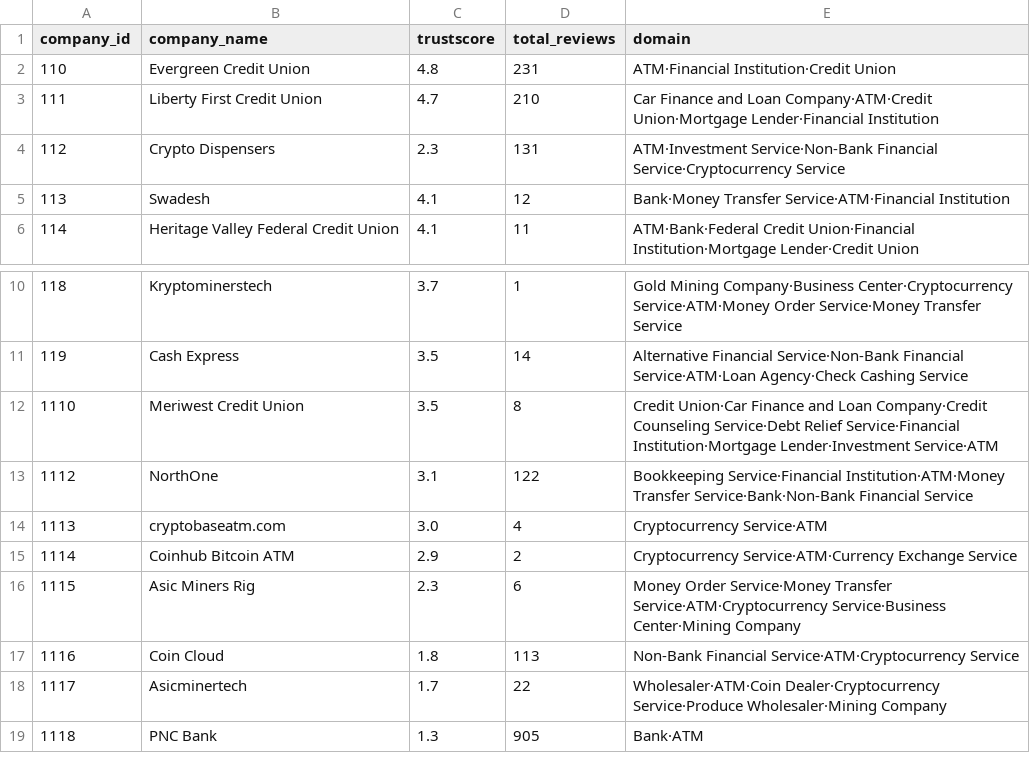
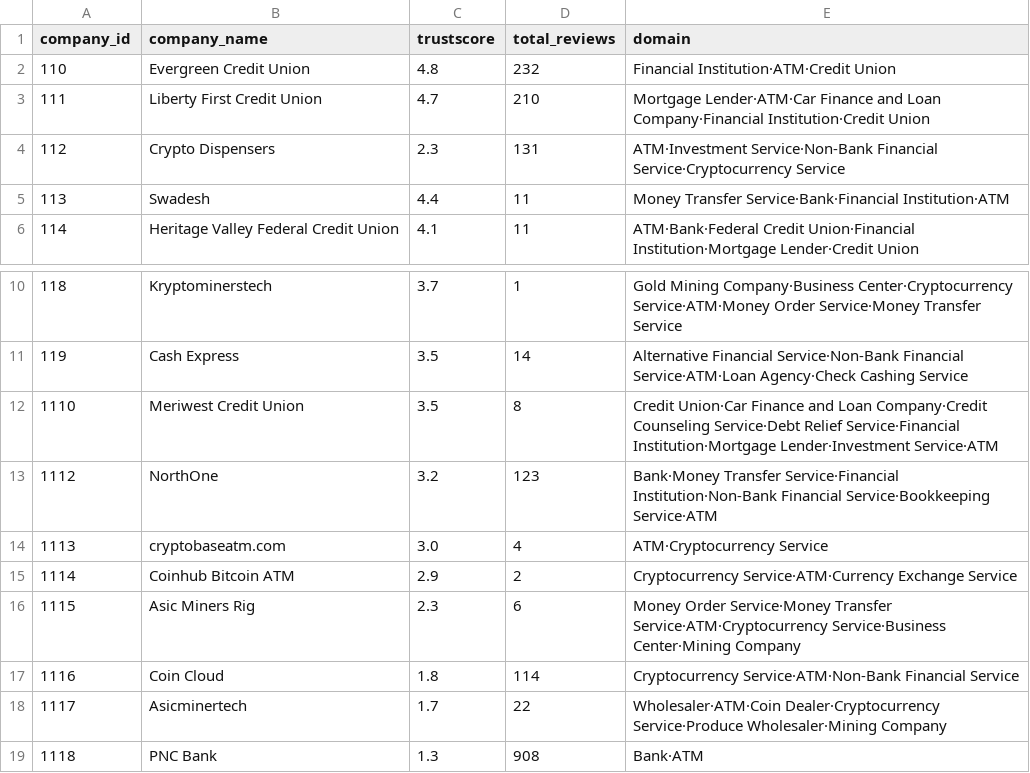
Before and after one commit to metkapinezic/SupplyChain, a CSV file: Application/output/atm.csv, drawn as a sheet; only a part is shown, gaps mark what is left out.

```diff
--- a/Application/output/atm.csv
+++ b/Application/output/atm.csv
@@ -1,6 +1,6 @@
 company_id,company_name,trustscore,total_reviews,domain
-110,Evergreen Credit Union,4.8,231,ATM·Financial Institution·Credit Union
-111,Liberty First Credit Union,4.7,210,Car Finance and Loan Company·ATM·Credit Union·Mortgage Lender·Financial Institution
+110,Evergreen Credit Union,4.8,232,Financial Institution·ATM·Credit Union
+111,Liberty First Credit Union,4.7,210,Mortgage Lender·ATM·Car Finance and Loan Company·Financial Institution·Credit Union
 112,Crypto Dispensers ,2.3,131,ATM·Investment Service·Non-Bank Financial Service·Cryptocurrency Service
-113,Swadesh,4.1,12,Bank·Money Transfer Service·ATM·Financial Institution
+113,Swadesh,4.4,11,Money Transfer Service·Bank·Financial Institution·ATM
 114,Heritage Valley Federal Credit Union,4.1,11,ATM·Bank·Federal Credit Union·Financial Institution·Mortgage Lender·Credit Union
@@ -12,8 +12,8 @@ company_id,company_name,trustscore,total_reviews,domain
 1110,Meriwest Credit Union,3.5,8,Credit Union·Car Finance and Loan Company·Credit Counseling Service·Debt Relief Service·Financial Institution·Mortgage Lender·Investment Service·ATM
-1112,NorthOne,3.1,122,Bookkeeping Service·Financial Institution·ATM·Money Transfer Service·Bank·Non-Bank Financial Service
-1113,cryptobaseatm.com,3.0,4,Cryptocurrency Service·ATM
+1112,NorthOne,3.2,123,Bank·Money Transfer Service·Financial Institution·Non-Bank Financial Service·Bookkeeping Service·ATM
+1113,cryptobaseatm.com,3.0,4,ATM·Cryptocurrency Service
 1114,Coinhub Bitcoin ATM,2.9,2,Cryptocurrency Service·ATM·Currency Exchange Service
 1115,Asic Miners Rig,2.3,6,Money Order Service·Money Transfer Service·ATM·Cryptocurrency Service·Business Center·Mining Company
-1116,Coin Cloud,1.8,113,Non-Bank Financial Service·ATM·Cryptocurrency Service
+1116,Coin Cloud,1.8,114,Cryptocurrency Service·ATM·Non-Bank Financial Service
 1117,Asicminertech,1.7,22,Wholesaler·ATM·Coin Dealer·Cryptocurrency Service·Produce Wholesaler·Mining Company
-1118,PNC Bank,1.3,905,Bank·ATM
+1118,PNC Bank,1.3,908,Bank·ATM
```
Also changed, not shown: Application/output/app_reviews.csv, Application/output/company_details.csv, 2 other files.
